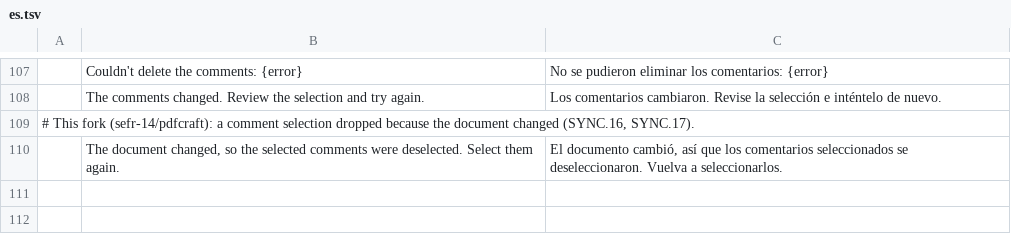
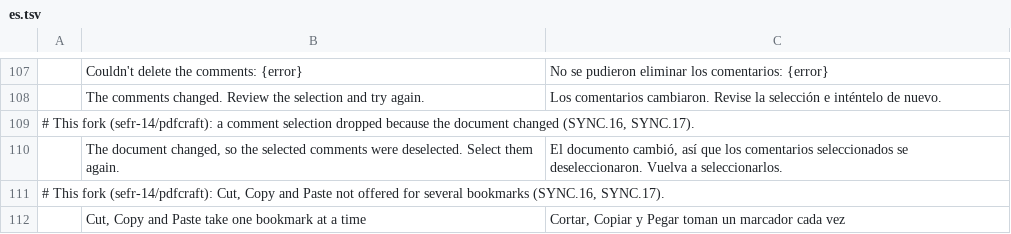
Before and after one commit to sefr-14/pdfcraft, a TSV file: crates/ui-egui/src/i18n/overlay/es.tsv, drawn as a sheet; only a part is shown, gaps mark what is left out; the diff names each change by its address in the sheet, - before the commit and + after, or states it on an @@ line.

```diff
--- a/crates/ui-egui/src/i18n/overlay/es.tsv
+++ b/crates/ui-egui/src/i18n/overlay/es.tsv
+row 111: # This fork (sefr-14/pdfcraft): Cut, Copy and Paste not offered for several bookmarks (SYNC.16, SYNC.17).
+row 112:  | Cut, Copy and Paste take one bookmark at a time | Cortar, Copiar y Pegar toman un marcador cada vez
```
Also changed, not shown: 3 other files.
